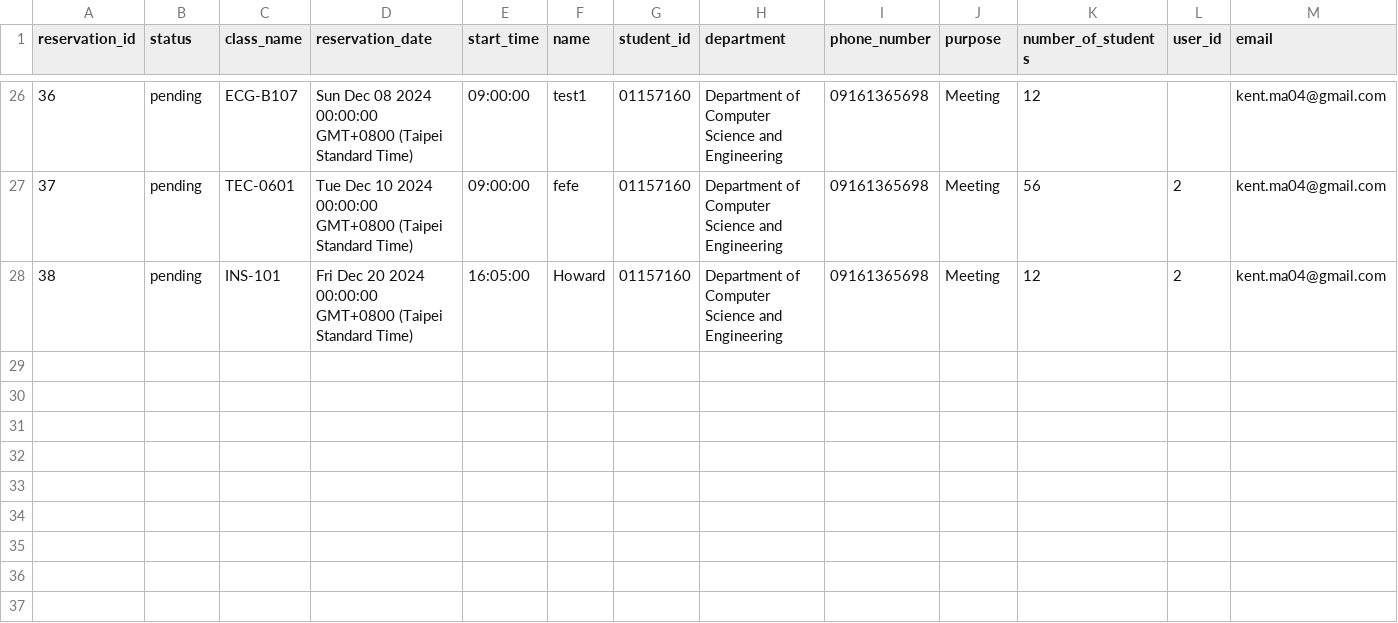
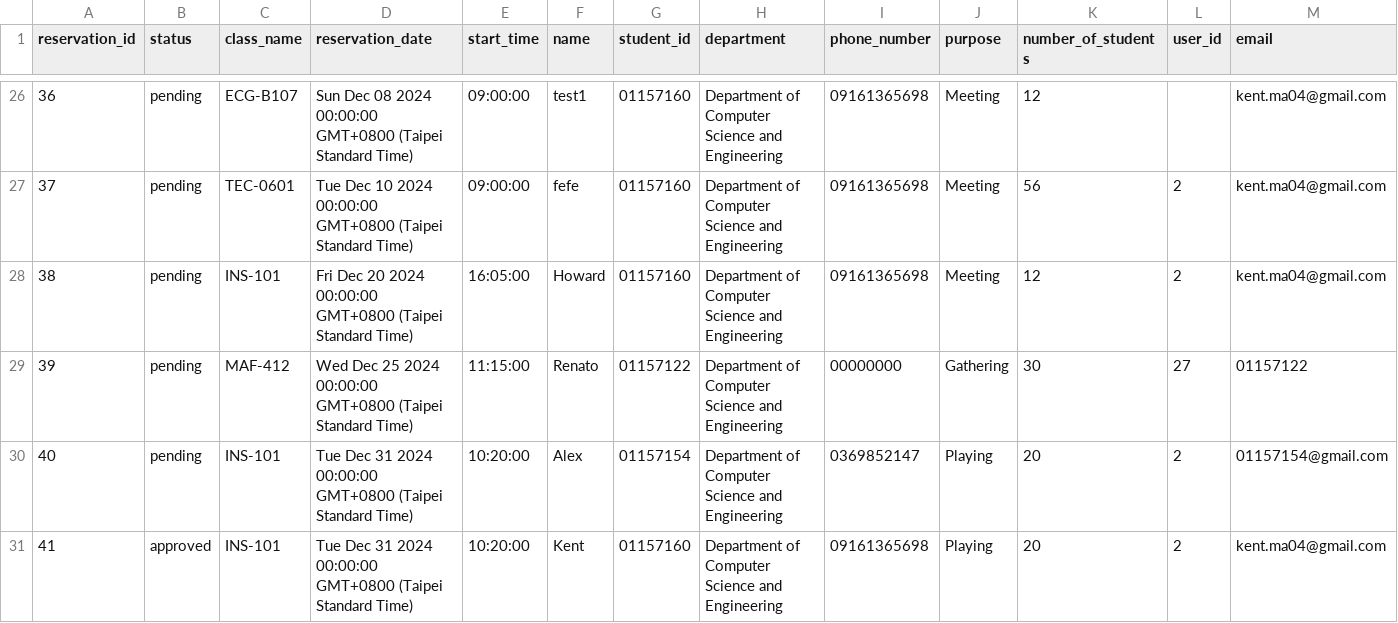
Before and after one commit to Geattt/Classroom_Reservation_Project, a CSV file: exports/reservations.csv, drawn as a sheet; only a part is shown, gaps mark what is left out; the diff names each change by its address in the sheet, - before the commit and + after, or states it on an @@ line.

```diff
--- a/exports/reservations.csv
+++ b/exports/reservations.csv
+row 29: 39 | pending | MAF-412 | Wed Dec 25 2024 00:00:00 GMT+0800 (Taipei Standard Time) | 11:15:00 | Renato | 01157122 | Department of Computer Science and Engineering | 00000000 | Gathering | 30 | 27 | 01157122
+row 30: 40 | pending | INS-101 | Tue Dec 31 2024 00:00:00 GMT+0800 (Taipei Standard Time) | 10:20:00 | Alex | 01157154 | Department of Computer Science and Engineering | 0369852147 | Playing | 20 | 2 | 01157154@gmail.com
+row 31: 41 | approved | INS-101 | Tue Dec 31 2024 00:00:00 GMT+0800 (Taipei Standard Time) | 10:20:00 | Kent | 01157160 | Department of Computer Science and Engineering | 09161365698 | Playing | 20 | 2 | kent.ma04@gmail.com
```
Also changed, not shown: 9 other files.
